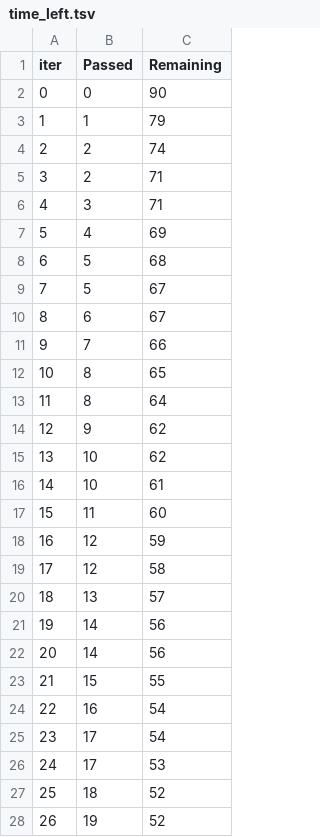
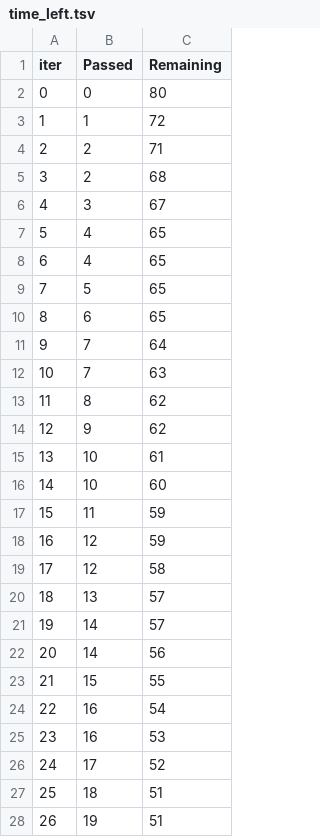
Before and after one commit to ssantoshpro/Student_Performance_ML_Project, a TSV file: catboost_info/time_left.tsv, drawn as a sheet; only a part is shown; the diff covers the shown part only.

```diff
--- a/catboost_info/time_left.tsv
+++ b/catboost_info/time_left.tsv
@@ -1,18 +1,18 @@
 iter	Passed	Remaining
-0	0	90
-1	1	79
-2	2	74
-3	2	71
-4	3	71
-5	4	69
-6	5	68
-7	5	67
-8	6	67
-9	7	66
-10	8	65
-11	8	64
+0	0	80
+1	1	72
+2	2	71
+3	2	68
+4	3	67
+5	4	65
+6	4	65
+7	5	65
+8	6	65
+9	7	64
+10	7	63
+11	8	62
 12	9	62
-13	10	62
-14	10	61
-15	11	60
+13	10	61
+14	10	60
+15	11	59
 16	12	59
@@ -20,3 +20,3 @@ iter	Passed	Remaining
 18	13	57
-19	14	56
+19	14	57
 20	14	56
@@ -24,5 +24,5 @@ iter	Passed	Remaining
 22	16	54
-23	17	54
-24	17	53
-25	18	52
-26	19	52
+23	16	53
+24	17	52
+25	18	51
+26	19	51
```
Also changed, not shown: 141 edited cells elsewhere in this file, 2 other files.
